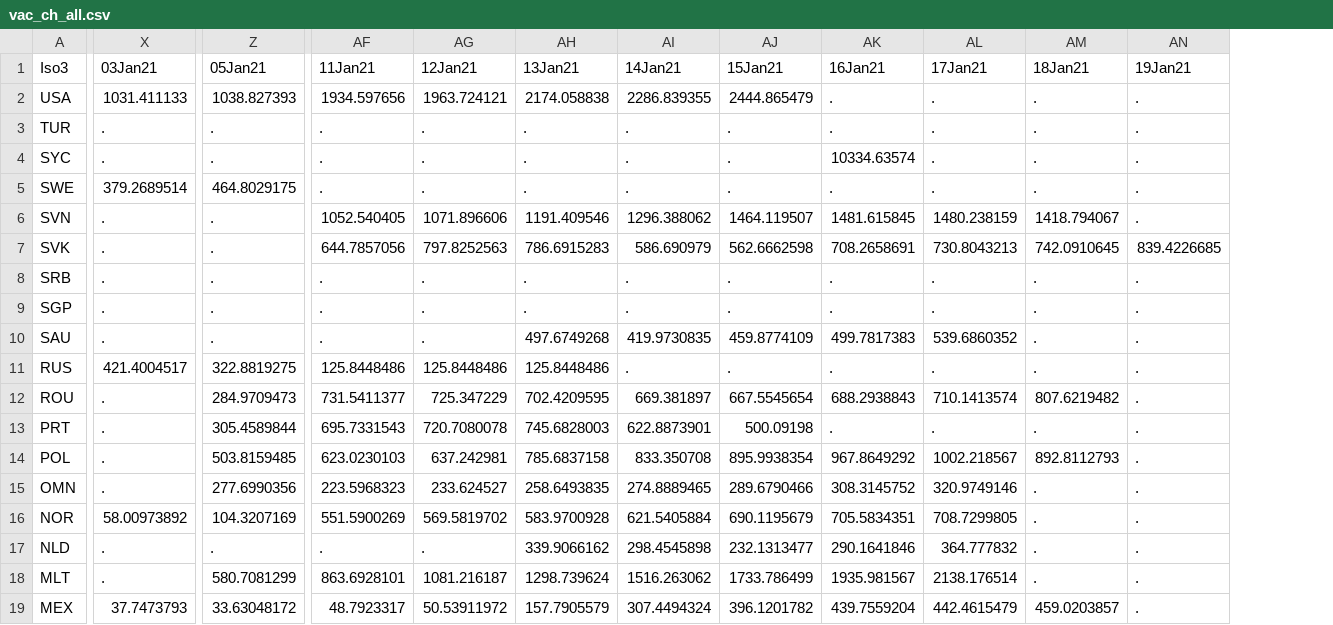
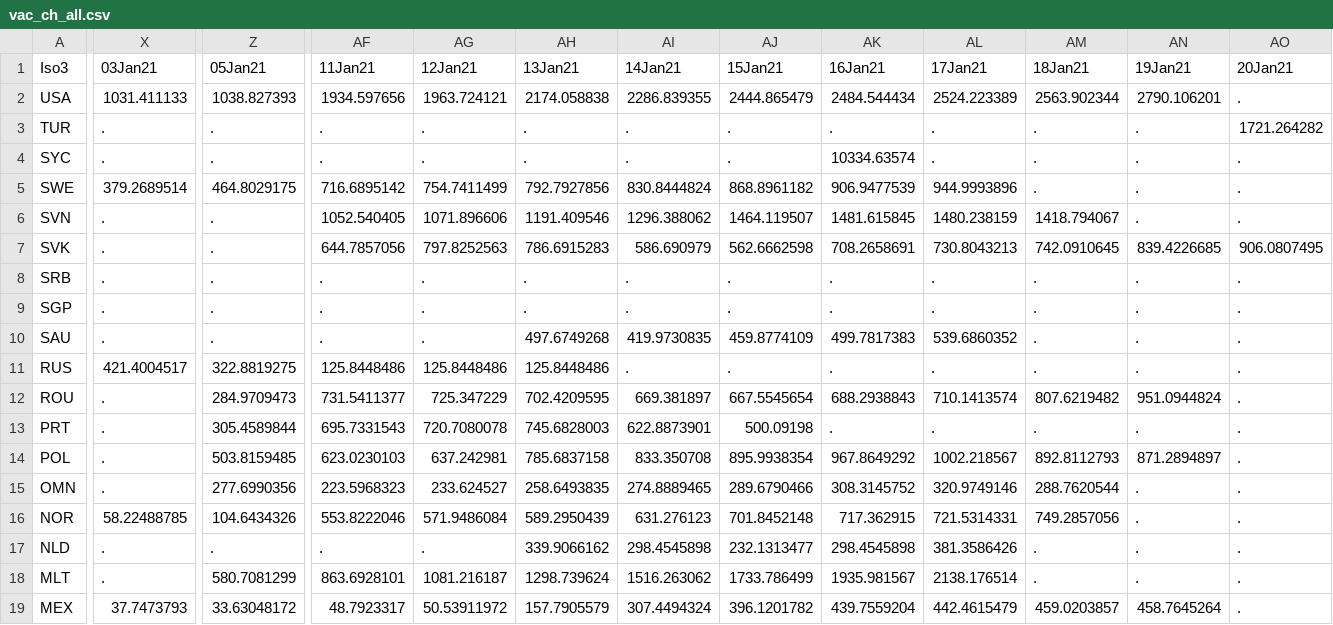
Before and after one commit to camilavalenciaro/COVID19-Flourish, a CSV file: data/vac/vac_ch_all.csv, drawn as a sheet; only a part is shown, gaps mark what is left out; the diff covers the shown part only; the diff names each change by its address in the sheet, - before the commit and + after, or states it on an @@ line.

```diff
--- a/data/vac/vac_ch_all.csv
+++ b/data/vac/vac_ch_all.csv
+column AO (20Jan21), rows 2-19: . | 1721.264282 | . | . | . | 906.0807495 | . | . | . | . | . | . | . | . | . | . | . | .
-AK2 (16Jan21): .
+AK2 (16Jan21): 2484.544434
-AL2 (17Jan21): .
+AL2 (17Jan21): 2524.223389
-AM2 (18Jan21): .
+AM2 (18Jan21): 2563.902344
-AN2 (19Jan21): .
+AN2 (19Jan21): 2790.106201
-AF5 (11Jan21): .
+AF5 (11Jan21): 716.6895142
-AG5 (12Jan21): .
+AG5 (12Jan21): 754.7411499
-AH5 (13Jan21): .
+AH5 (13Jan21): 792.7927856
-AI5 (14Jan21): .
+AI5 (14Jan21): 830.8444824
-AJ5 (15Jan21): .
+AJ5 (15Jan21): 868.8961182
-AK5 (16Jan21): .
+AK5 (16Jan21): 906.9477539
-AL5 (17Jan21): .
+AL5 (17Jan21): 944.9993896
-AN12 (19Jan21): .
+AN12 (19Jan21): 951.0944824
-AN14 (19Jan21): .
+AN14 (19Jan21): 871.2894897
-AM15 (18Jan21): .
+AM15 (18Jan21): 288.7620544
-X16 (03Jan21): 58.00973892
+X16 (03Jan21): 58.22488785
-Z16 (05Jan21): 104.3207169
+Z16 (05Jan21): 104.6434326
-AF16 (11Jan21): 551.5900269
+AF16 (11Jan21): 553.8222046
-AG16 (12Jan21): 569.5819702
+AG16 (12Jan21): 571.9486084
-AH16 (13Jan21): 583.9700928
+AH16 (13Jan21): 589.2950439
-AI16 (14Jan21): 621.5405884
+AI16 (14Jan21): 631.276123
-AJ16 (15Jan21): 690.1195679
+AJ16 (15Jan21): 701.8452148
-AK16 (16Jan21): 705.5834351
+AK16 (16Jan21): 717.362915
-AL16 (17Jan21): 708.7299805
+AL16 (17Jan21): 721.5314331
-AM16 (18Jan21): .
+AM16 (18Jan21): 749.2857056
-AK17 (16Jan21): 290.1641846
+AK17 (16Jan21): 298.4545898
-AL17 (17Jan21): 364.777832
+AL17 (17Jan21): 381.3586426
-AN19 (19Jan21): .
+AN19 (19Jan21): 458.7645264
```
Also changed, not shown: 149 edited cells elsewhere in this file, data/vac/vac_ch_adv.csv, data/vac/vac_cum_all.csv, 6 other files.
